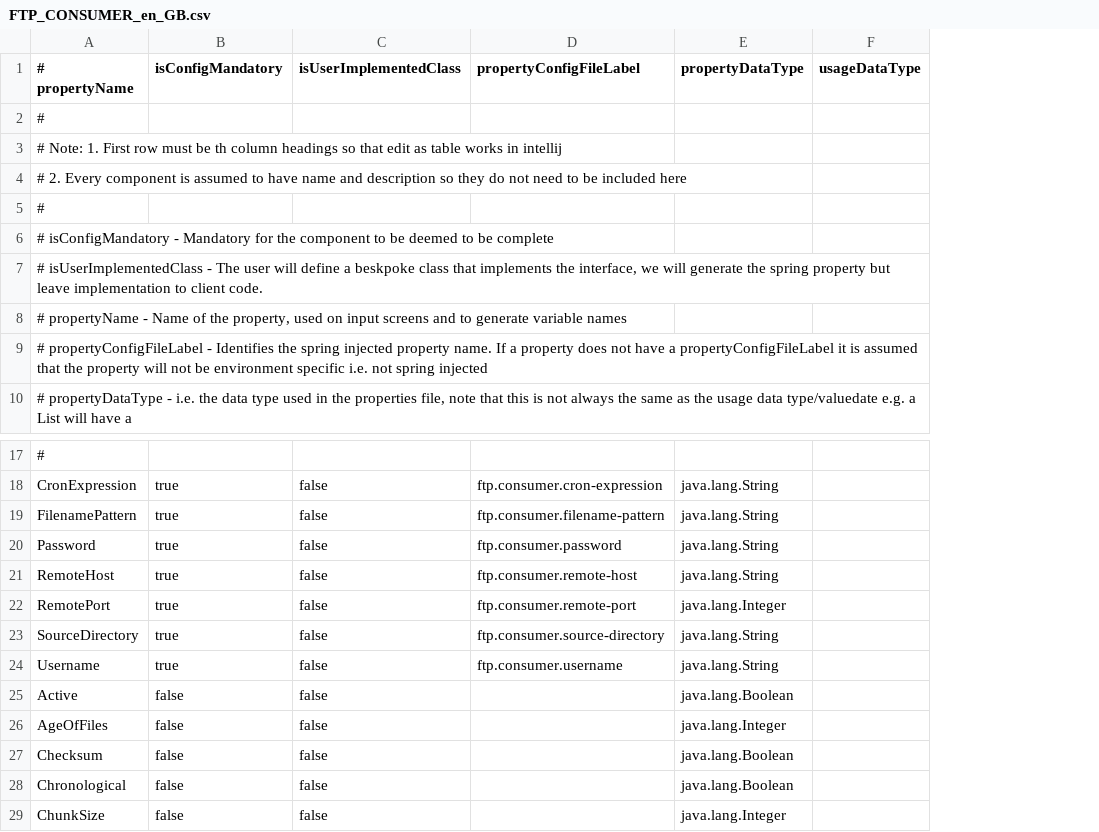
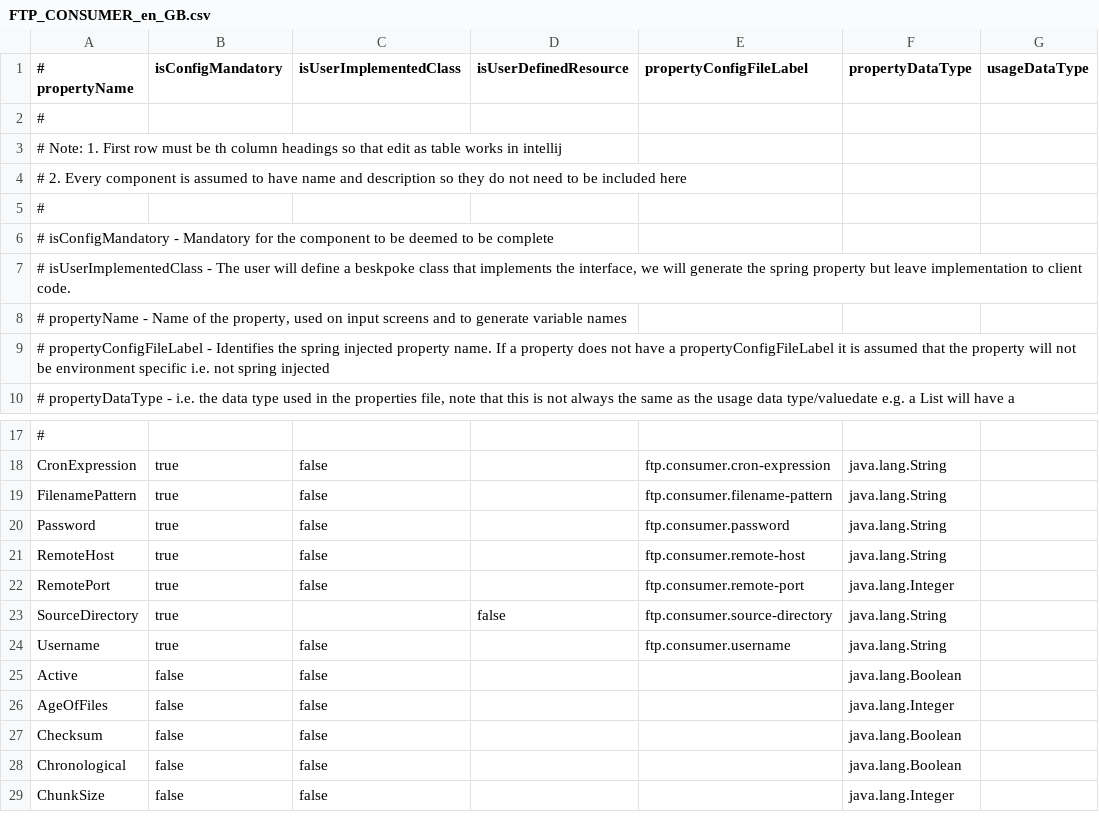
Before and after one commit to ikasanEIP/IkasanStudio, a CSV file: src/main/resources/studio/componentDefinitions/FTP_CONSUMER_en_GB.csv, drawn as a sheet; only a part is shown, gaps mark what is left out; the diff names each change by its address in the sheet, - before the commit and + after, or states it on an @@ line.

```diff
--- a/src/main/resources/studio/componentDefinitions/FTP_CONSUMER_en_GB.csv
+++ b/src/main/resources/studio/componentDefinitions/FTP_CONSUMER_en_GB.csv
+column D (isUserDefinedResource), row 23: false
-C23 (isUserImplementedClass): false
+C23 (isUserImplementedClass): (empty)
```
Also changed, not shown: src/main/resources/studio/componentDefinitions/LOCAL_FILE_CONSUMER_en_GB.csv, src/main/resources/studio/componentDefinitions/LOG_PRODUCER_en_GB.csv, 23 other files.
